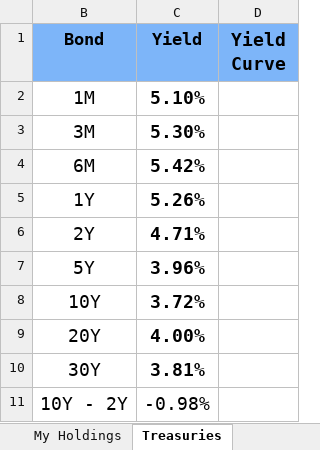
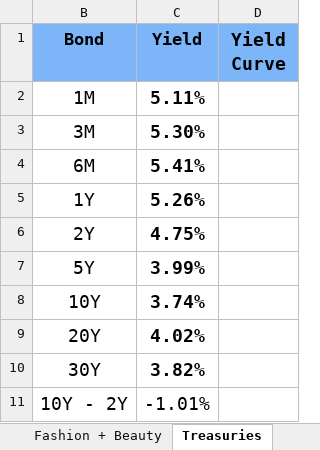
Before and after one commit to avidesai/financial-modeling, an Excel workbook: Dashboard.xlsx, sheet Treasuries, drawn as a sheet; values as stored, in another font and other column widths than the file's, no borders; charts and pictures not drawn; the diff names each change by its address in the sheet, - before the commit and + after, or states it on an @@ line.

```diff
--- a/Dashboard.xlsx (sheet Treasuries)
+++ b/Dashboard.xlsx (sheet Treasuries)
-C2 (Yield): 5.10%
+C2 (Yield): 5.11%
-C4 (Yield): 5.42%
+C4 (Yield): 5.41%
-C6 (Yield): 4.71%
+C6 (Yield): 4.75%
-C7 (Yield): 3.96%
+C7 (Yield): 3.99%
-C8 (Yield): 3.72%
+C8 (Yield): 3.74%
-C9 (Yield): 4.00%
+C9 (Yield): 4.02%
-C10 (Yield): 3.81%
+C10 (Yield): 3.82%
-C11 (Yield): -0.98%
+C11 (Yield): -1.01%
```
Also changed, not shown: sheet Software, sheet Hardware, sheet Consumer, sheet My Holdings, sheet Financial Services, sheet Healthcare, 3 more sheets, other sheet tabs, formulas that keep their value, hidden cells, charts or pictures, Financial Services/BlackRock.xlsx, Healthcare/Novo Nordisk.xlsx, 29 other files.
